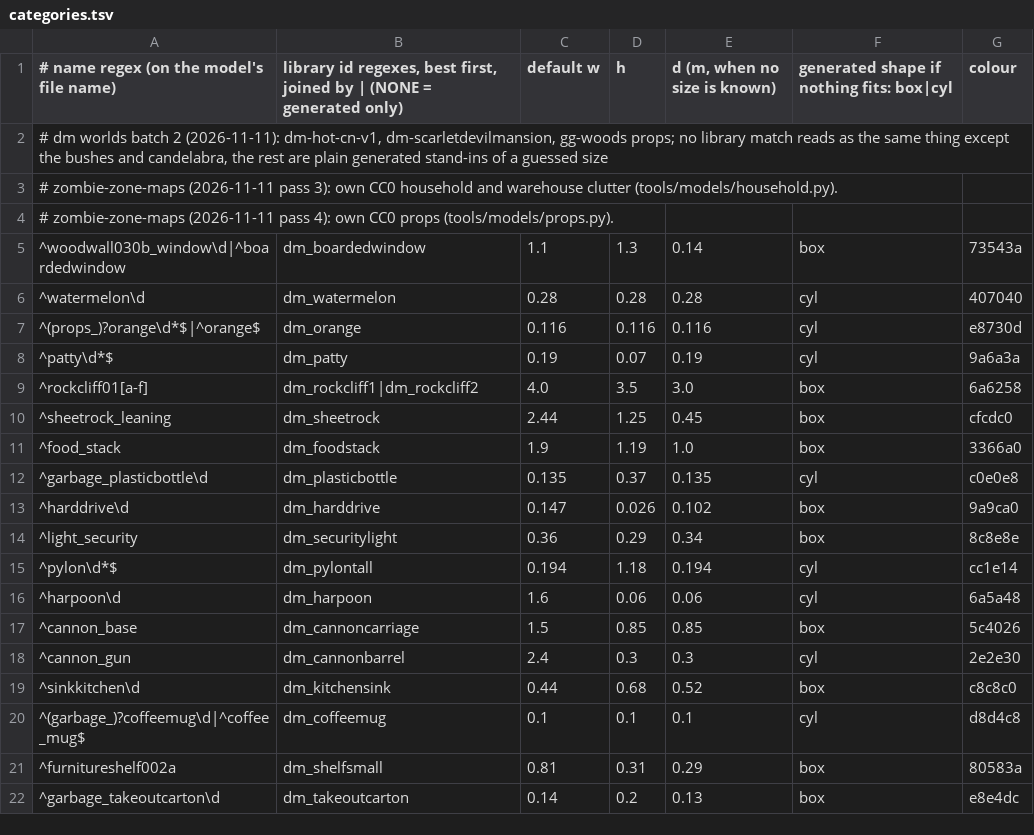
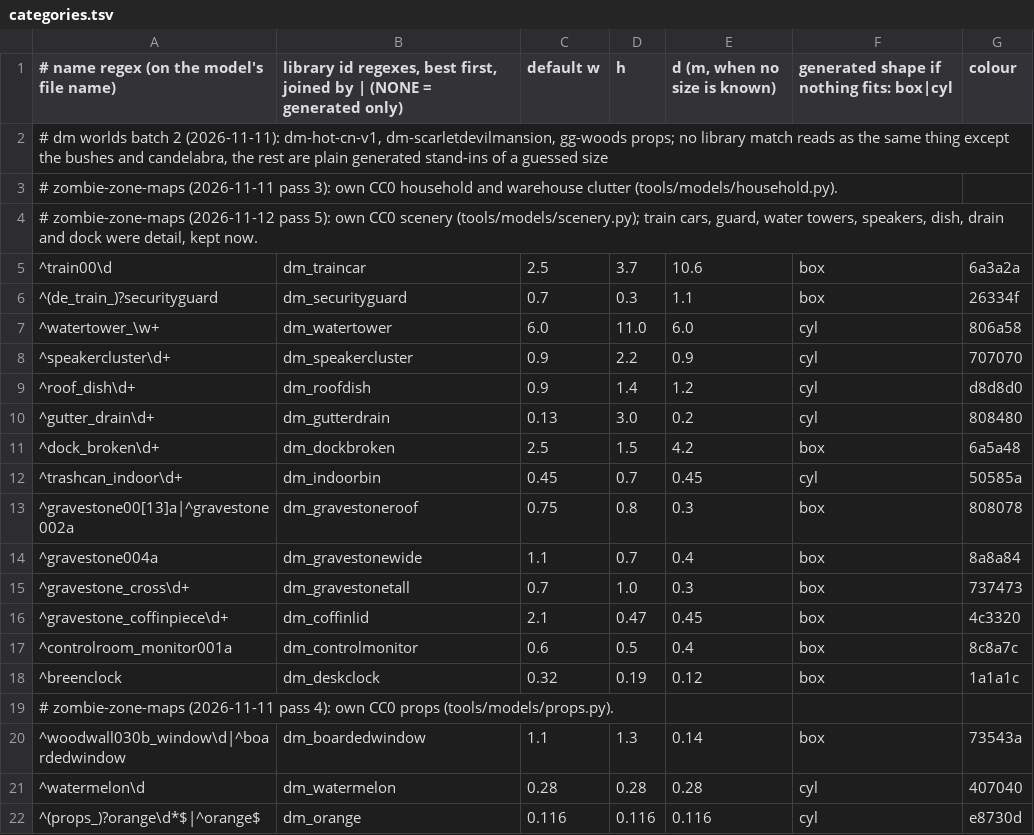
Before and after one commit to modcommunity/dot-map-convert, a TSV file: rules/models/categories.tsv, drawn as a sheet; only a part is shown; the shorter side is filled out with more unchanged rows; the diff names each change by its address in the sheet, - before the commit and + after, or states it on an @@ line.

```diff
--- a/rules/models/categories.tsv
+++ b/rules/models/categories.tsv
+row 4: # zombie-zone-maps (2026-11-12 pass 5): own CC0 scenery (tools/models/scenery.py); train cars, guard, water towers, speakers, dish, drain and dock were detail, kept now.
+row 5: ^train00\d | dm_traincar | 2.5 | 3.7 | 10.6 | box | 6a3a2a
+row 6: ^(de_train_)?securityguard | dm_securityguard | 0.7 | 0.3 | 1.1 | box | 26334f
+row 7: ^watertower_\w+ | dm_watertower | 6.0 | 11.0 | 6.0 | cyl | 806a58
+row 8: ^speakercluster\d+ | dm_speakercluster | 0.9 | 2.2 | 0.9 | cyl | 707070
+row 9: ^roof_dish\d+ | dm_roofdish | 0.9 | 1.4 | 1.2 | cyl | d8d8d0
+row 10: ^gutter_drain\d+ | dm_gutterdrain | 0.13 | 3.0 | 0.2 | cyl | 808480
+row 11: ^dock_broken\d+ | dm_dockbroken | 2.5 | 1.5 | 4.2 | box | 6a5a48
+row 12: ^trashcan_indoor\d+ | dm_indoorbin | 0.45 | 0.7 | 0.45 | cyl | 50585a
+row 13: ^gravestone00[13]a|^gravestone002a | dm_gravestoneroof | 0.75 | 0.8 | 0.3 | box | 808078
+row 14: ^gravestone004a | dm_gravestonewide | 1.1 | 0.7 | 0.4 | box | 8a8a84
+row 15: ^gravestone_cross\d+ | dm_gravestonetall | 0.7 | 1.0 | 0.3 | box | 737473
+row 16: ^gravestone_coffinpiece\d+ | dm_coffinlid | 2.1 | 0.47 | 0.45 | box | 4c3320
+row 17: ^controlroom_monitor001a | dm_controlmonitor | 0.6 | 0.5 | 0.4 | box | 8c8a7c
+row 18: ^breenclock | dm_deskclock | 0.32 | 0.19 | 0.12 | box | 1a1a1c
```
Also changed, not shown: rules/models/picks.tsv, 3 other files.
